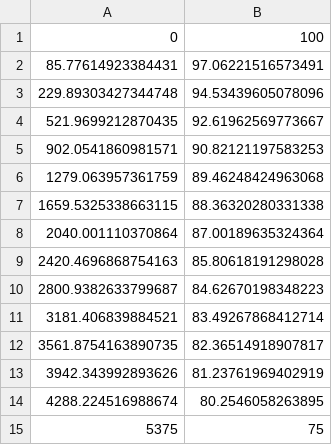
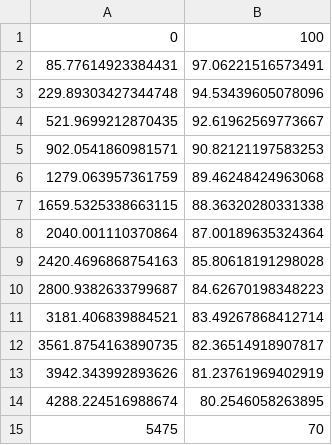
Before and after one commit to NathanPaceydev/Virtual-Power-Plant, a CSV file: flask app/static/Battery-cycles/100to25.csv, drawn as a sheet; removed rows and columns are numbered as before the commit, all else as after; the diff names each change by its address in the sheet, - before the commit and + after, or states it on an @@ line.

Commit message:
battery page working

```diff
--- a/flask app/static/Battery-cycles/100to25.csv
+++ b/flask app/static/Battery-cycles/100to25.csv
-row 15: 5375 | 75
+row 15: 5475 | 70
```
Also changed, not shown: flask app/static/Battery-cycles/100to40.csv, flask app/static/Battery-cycles/100to50.csv, 7 other files.
